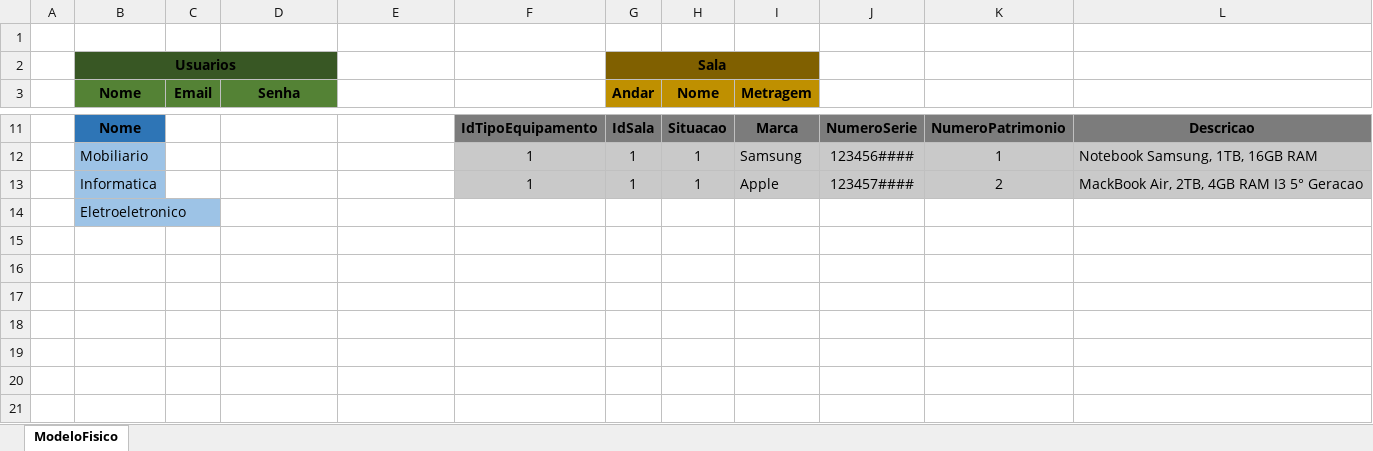
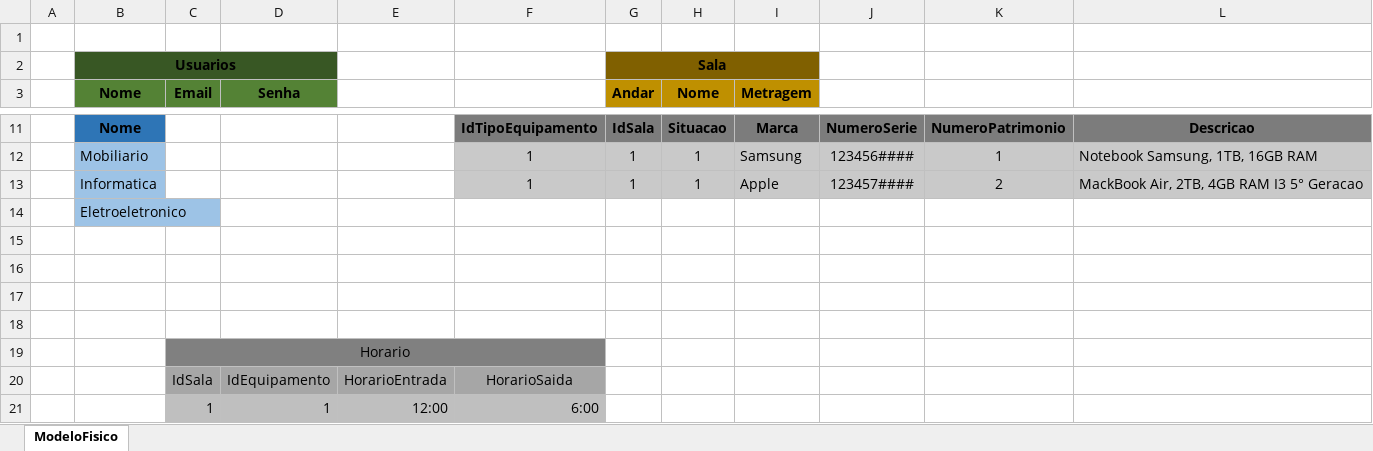
Before and after one commit to GuilhermeAndre2/Projeto_Inicial-3T, an Excel workbook: MODELAGEM DE DADOS/ModeloFisico.xlsx, sheet ModeloFisico, drawn as a sheet; only a part is shown, gaps mark what is left out; values as stored, in another font and other column widths than the file's, no borders; the diff names each change by its address in the sheet, - before the commit and + after, or states it on an @@ line.

Commit message:
Modelagem de dados feita

```diff
--- a/MODELAGEM DE DADOS/ModeloFisico.xlsx (sheet ModeloFisico)
+++ b/MODELAGEM DE DADOS/ModeloFisico.xlsx (sheet ModeloFisico)
+row 15: (empty)
+row 16: (empty)
+row 17: (empty)
+row 18: (empty)
+row 19:  |  | Horario
+row 20:  |  | IdSala | IdEquipamento | HorarioEntrada | HorarioSaida
+row 21:  |  | 1 | 1 | 12:00 | 6:00
```
Also changed, not shown: 5 other files.
